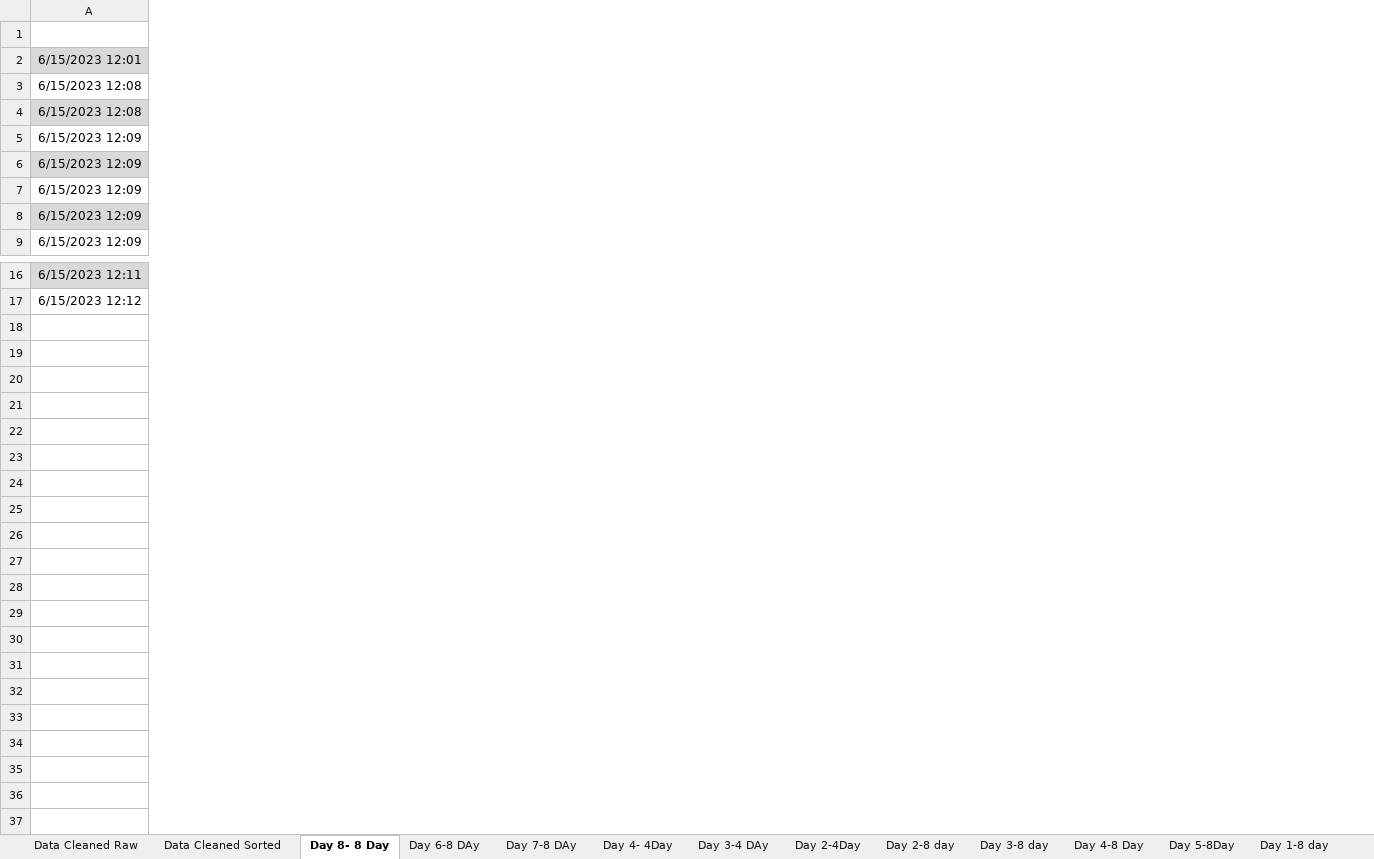
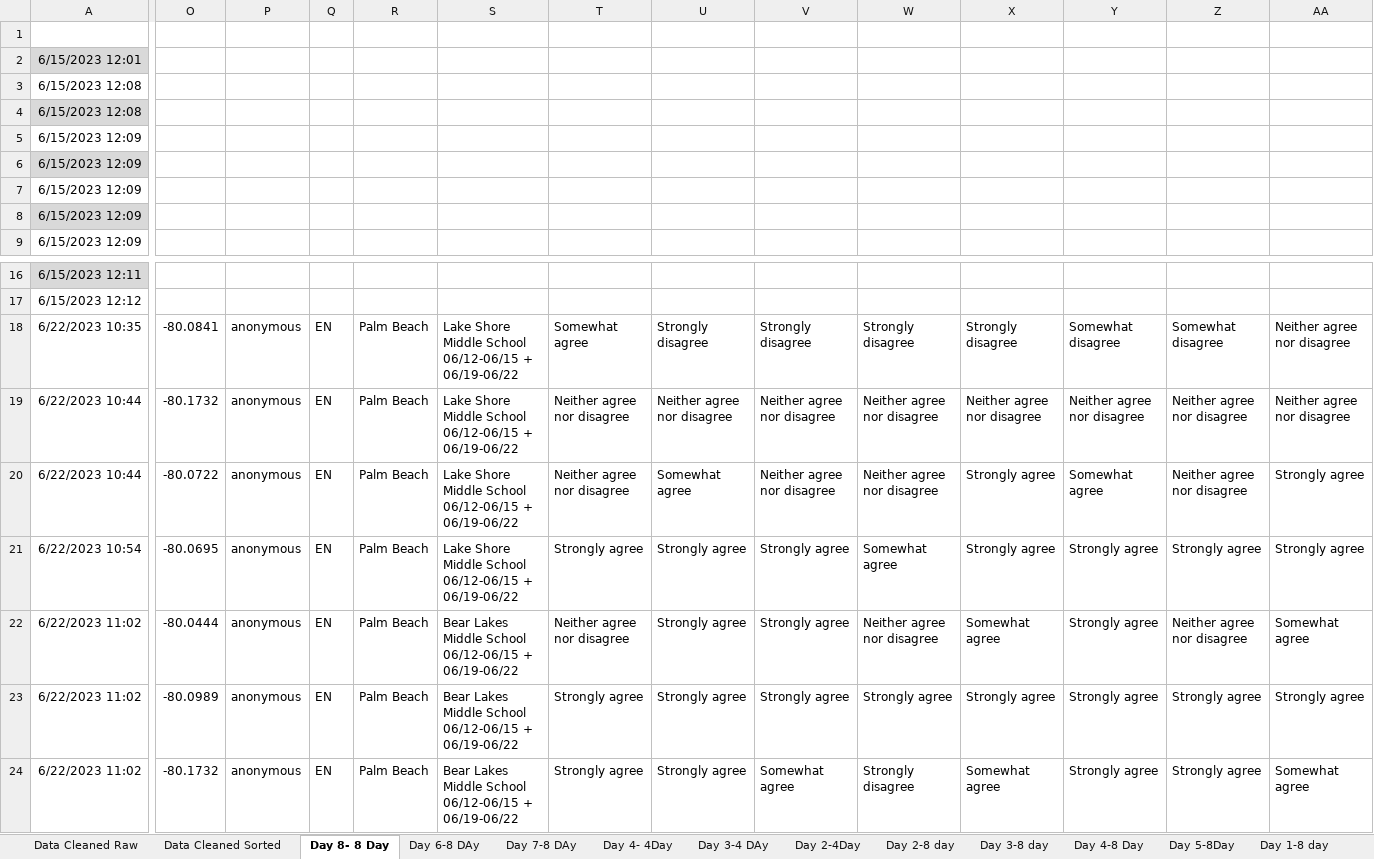
Before and after one commit to UF-EQuIPDGrant/GGEESummer23, an Excel workbook: Data/GGEE_23_END_of_DAY_Survey.xlsx, sheet Day 8- 8 Day, drawn as a sheet; only a part is shown, gaps mark what is left out; values as stored, in another font and other column widths than the file's, no borders; rows hold the shown columns only; the diff covers the shown part only; the diff names each change by its address in the sheet, - before the commit and + after, or states it on an @@ line.

```diff
--- a/Data/GGEE_23_END_of_DAY_Survey.xlsx (sheet Day 8- 8 Day)
+++ b/Data/GGEE_23_END_of_DAY_Survey.xlsx (sheet Day 8- 8 Day)
+column O, empty
+column P, empty
+column Q, empty
+column R, empty
+column S, empty
+column T, empty
+column U, empty
+column V, empty
+column W, empty
+column X, empty
+column Y, empty
+column Z, empty
+column AA, empty
+row 18: 6/22/2023 10:35 | -80.0841 | anonymous | EN | Palm Beach | Lake Shore Middle School 06/12-06/15 + 06/19-06/22 | Somewhat agree | Strongly disagree | Strongly disagree | Strongly disagree | Strongly disagree | Somewhat disagree | Somewhat disagree | Neither agree nor disagree
+row 19: 6/22/2023 10:44 | -80.1732 | anonymous | EN | Palm Beach | Lake Shore Middle School 06/12-06/15 + 06/19-06/22 | Neither agree nor disagree | Neither agree nor disagree | Neither agree nor disagree | Neither agree nor disagree | Neither agree nor disagree | Neither agree nor disagree | Neither agree nor disagree | Neither agree nor disagree
+row 20: 6/22/2023 10:44 | -80.0722 | anonymous | EN | Palm Beach | Lake Shore Middle School 06/12-06/15 + 06/19-06/22 | Neither agree nor disagree | Somewhat agree | Neither agree nor disagree | Neither agree nor disagree | Strongly agree | Somewhat agree | Neither agree nor disagree | Strongly agree
+row 21: 6/22/2023 10:54 | -80.0695 | anonymous | EN | Palm Beach | Lake Shore Middle School 06/12-06/15 + 06/19-06/22 | Strongly agree | Strongly agree | Strongly agree | Somewhat agree | Strongly agree | Strongly agree | Strongly agree | Strongly agree
+row 22: 6/22/2023 11:02 | -80.0444 | anonymous | EN | Palm Beach | Bear Lakes Middle School 06/12-06/15 + 06/19-06/22 | Neither agree nor disagree | Strongly agree | Strongly agree | Neither agree nor disagree | Somewhat agree | Strongly agree | Neither agree nor disagree | Somewhat agree
+row 23: 6/22/2023 11:02 | -80.0989 | anonymous | EN | Palm Beach | Bear Lakes Middle School 06/12-06/15 + 06/19-06/22 | Strongly agree | Strongly agree | Strongly agree | Strongly agree | Strongly agree | Strongly agree | Strongly agree | Strongly agree
+row 24: 6/22/2023 11:02 | -80.1732 | anonymous | EN | Palm Beach | Bear Lakes Middle School 06/12-06/15 + 06/19-06/22 | Strongly agree | Strongly agree | Somewhat agree | Strongly disagree | Somewhat agree | Strongly agree | Strongly agree | Somewhat agree
```
Also changed, not shown: 3 added columns elsewhere in this sheet, sheet Day 4- 4Day, sheet Day 4-8 Day, sheet Data Cleaned Sorted.
